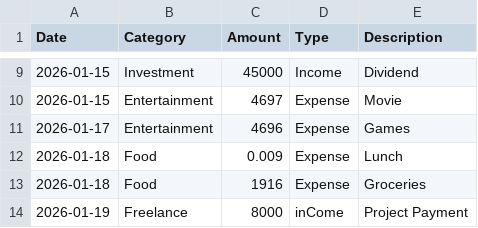
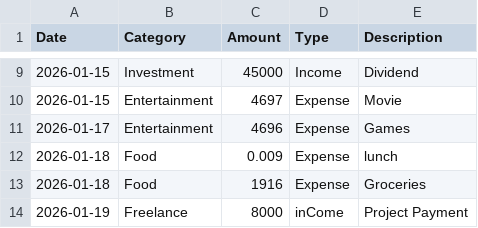
Before and after one commit to rohinthan04-ai/Personal-Finance-Analyser, a CSV file: data/transactions.csv, drawn as a sheet; only a part is shown, gaps mark what is left out.

```diff
--- a/data/transactions.csv
+++ b/data/transactions.csv
@@ -11,3 +11,3 @@ Date,Category,Amount,Type,Description
 2026-01-17,Entertainment,4696,Expense,Games
-2026-01-18,Food,0.009,Expense,Lunch
+2026-01-18,Food,0.009,Expense, lunch
 2026-01-18,Food,1916,Expense,Groceries
```
Also changed, not shown: 1 other file.
